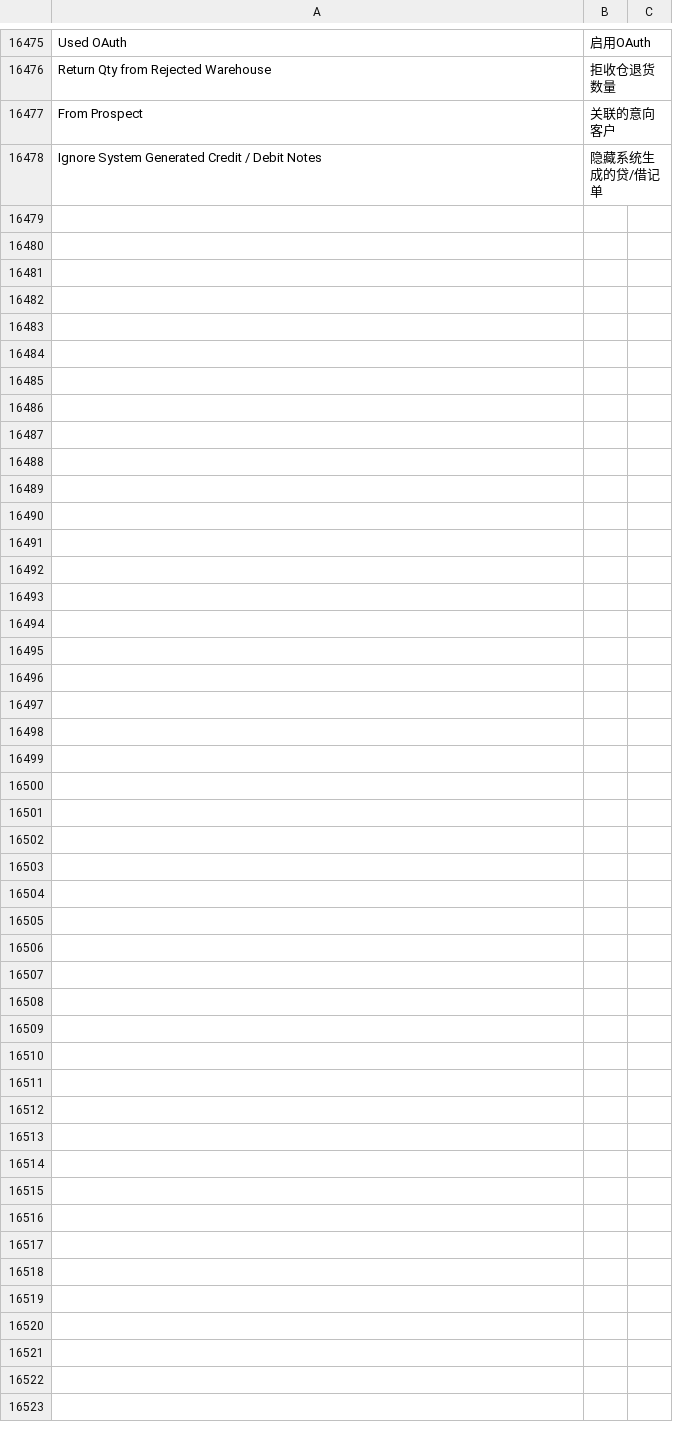
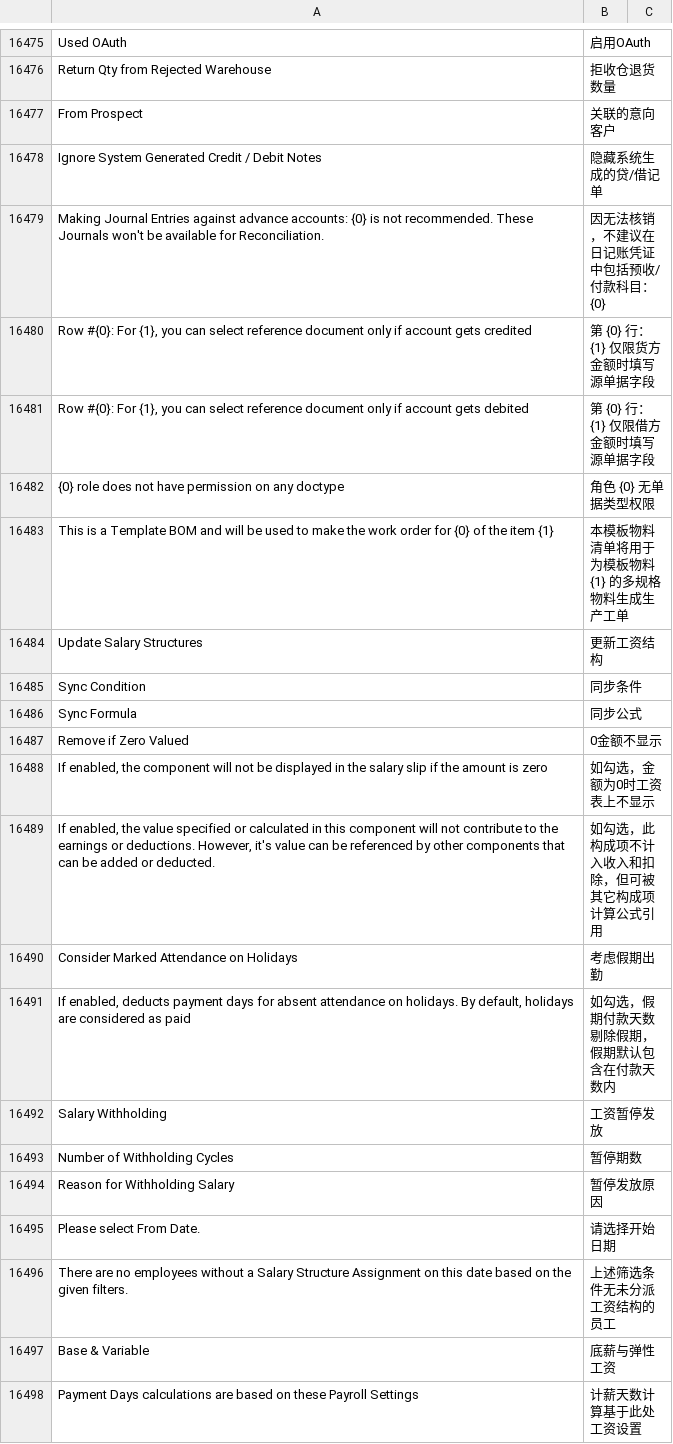
Before and after one commit to z1coyan/erpnext_chinese, a CSV file: erpnext_chinese/translations/zh.csv, drawn as a sheet; only a part is shown, gaps mark what is left out; the diff covers the shown part only.

Commit message:
hrms and payroll

```diff
--- a/erpnext_chinese/translations/zh.csv
+++ b/erpnext_chinese/translations/zh.csv
@@ -17201 +17201,21 @@ From Prospect,关联的意向客户
 Ignore System Generated Credit / Debit Notes,隐藏系统生成的贷/借记单
+"Making Journal Entries against advance accounts: {0} is not recommended. These Journals won't be available for Reconciliation.",因无法核销，不建议在日记账凭证中包括预收/付款科目：{0}
+"Row #{0}: For {1}, you can select reference document only if account gets credited", 第 {0} 行：{1} 仅限货方金额时填写源单据字段
+"Row #{0}: For {1}, you can select reference document only if account gets debited", 第 {0} 行：{1} 仅限借方金额时填写源单据字段
+{0} role does not have permission on any doctype, 角色 {0} 无单据类型权限
+This is a Template BOM and will be used to make the work order for {0} of the item {1},本模板物料清单将用于为模板物料 {1} 的多规格物料生成生产工单
+Update Salary Structures,更新工资结构
+Sync Condition,同步条件
+Sync Formula,同步公式
+Remove if Zero Valued,0金额不显示
+"If enabled, the component will not be displayed in the salary slip if the amount is zero",如勾选，金额为0时工资表上不显示
+"If enabled, the value specified or calculated in this component will not contribute to the earnings or deductions. However, it's value can be referenced by other components that can be added or deducted. ",如勾选，此构成项不计入收入和扣除，但可被其它构成项计算公式引用
+Consider Marked Attendance on Holidays,考虑假期出勤
+"If enabled, deducts payment days for absent attendance on holidays. By default, holidays are considered as paid",如勾选，假期付款天数剔除假期，假期默认包含在付款天数内
+Salary Withholding,工资暂停发放
+Number of Withholding Cycles,暂停期数
+Reason for Withholding Salary,暂停发放原因
+Please select From Date.,请选择开始日期
+There are no employees without a Salary Structure Assignment on this date based on the given filters.,上述筛选条件无未分派工资结构的员工
+Base & Variable,底薪与弹性工资
+Payment Days calculations are based on these Payroll Settings,计薪天数计算基于此处工资设置
```
Also changed, not shown: 56 added rows and 16 edited cells elsewhere in this file, 1 other file.
